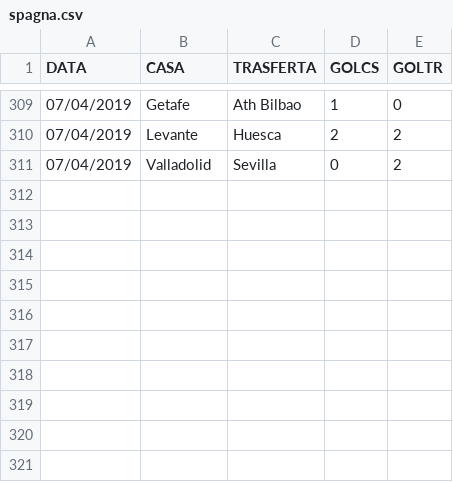
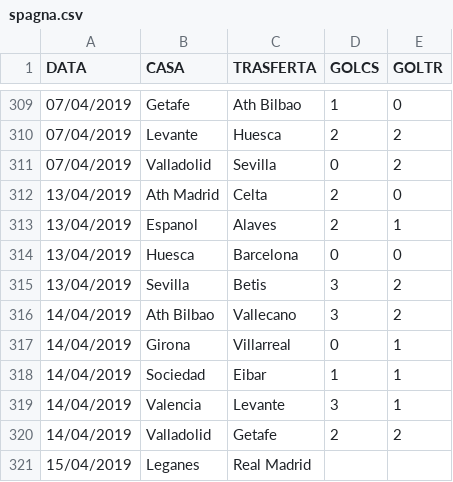
Before and after one commit to chrelmi/Bets, a CSV file: spagna.csv, drawn as a sheet; only a part is shown, gaps mark what is left out.

```diff
--- a/spagna.csv
+++ b/spagna.csv
@@ -311 +311,11 @@ DATA,CASA,TRASFERTA,GOLCS,GOLTR
 07/04/2019,Valladolid,Sevilla,0,2
+13/04/2019,Ath Madrid,Celta,2,0
+13/04/2019,Espanol,Alaves,2,1
+13/04/2019,Huesca,Barcelona,0,0
+13/04/2019,Sevilla,Betis,3,2
+14/04/2019,Ath Bilbao,Vallecano,3,2
+14/04/2019,Girona,Villarreal,0,1
+14/04/2019,Sociedad,Eibar,1,1
+14/04/2019,Valencia,Levante,3,1
+14/04/2019,Valladolid,Getafe,2,2
+15/04/2019,Leganes,Real Madrid,,
```
Also changed, not shown: italiaB.csv, olanda.csv, 4 other files.
